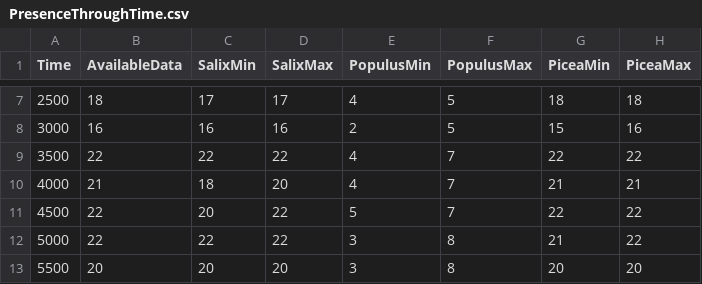
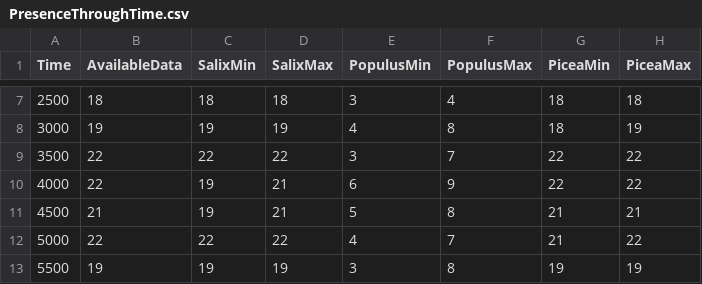
Before and after one commit to nathanielmorley2000/refugia-id, a CSV file: TempFiles/PresenceThroughTime.csv, drawn as a sheet; only a part is shown, gaps mark what is left out; the diff covers the shown part only.

```diff
--- a/TempFiles/PresenceThroughTime.csv
+++ b/TempFiles/PresenceThroughTime.csv
@@ -7,7 +7,7 @@
-2500,18,17,17,4,5,18,18
-3000,16,16,16,2,5,15,16
-3500,22,22,22,4,7,22,22
-4000,21,18,20,4,7,21,21
-4500,22,20,22,5,7,22,22
-5000,22,22,22,3,8,21,22
-5500,20,20,20,3,8,20,20
+2500,18,18,18,3,4,18,18
+3000,19,19,19,4,8,18,19
+3500,22,22,22,3,7,22,22
+4000,22,19,21,6,9,22,22
+4500,21,19,21,5,8,21,21
+5000,22,22,22,4,7,21,22
+5500,19,19,19,3,8,19,19
```
Also changed, not shown: 151 edited cells elsewhere in this file, IndividualSummaries/PopulusMax.csv, IndividualSummaries/PopulusMin.csv, 6 other files.
